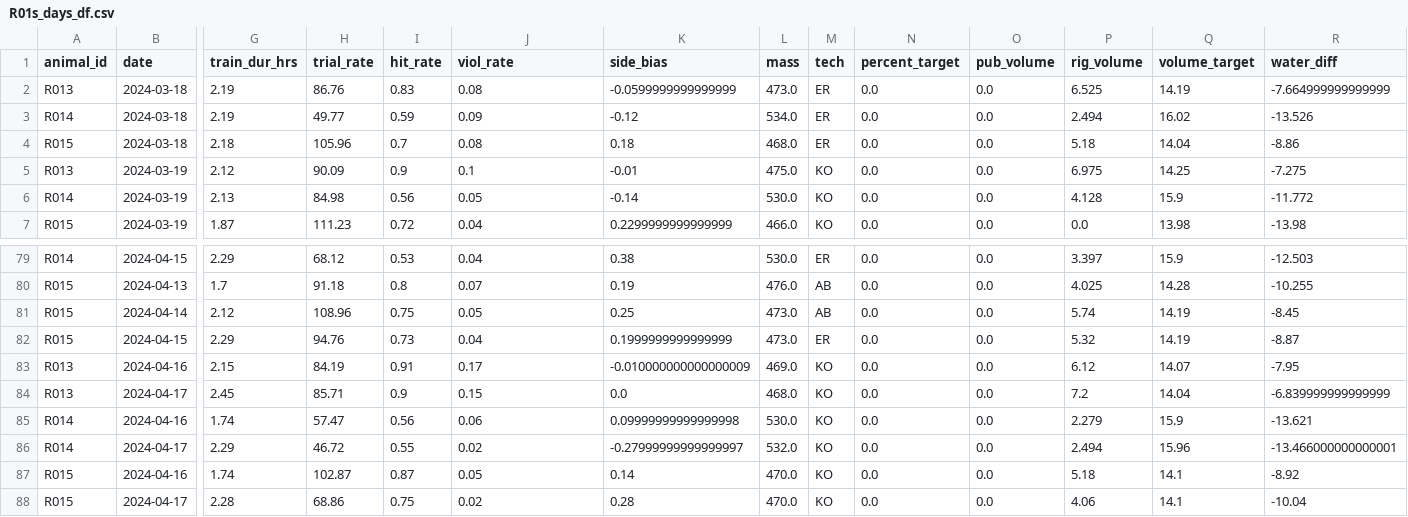
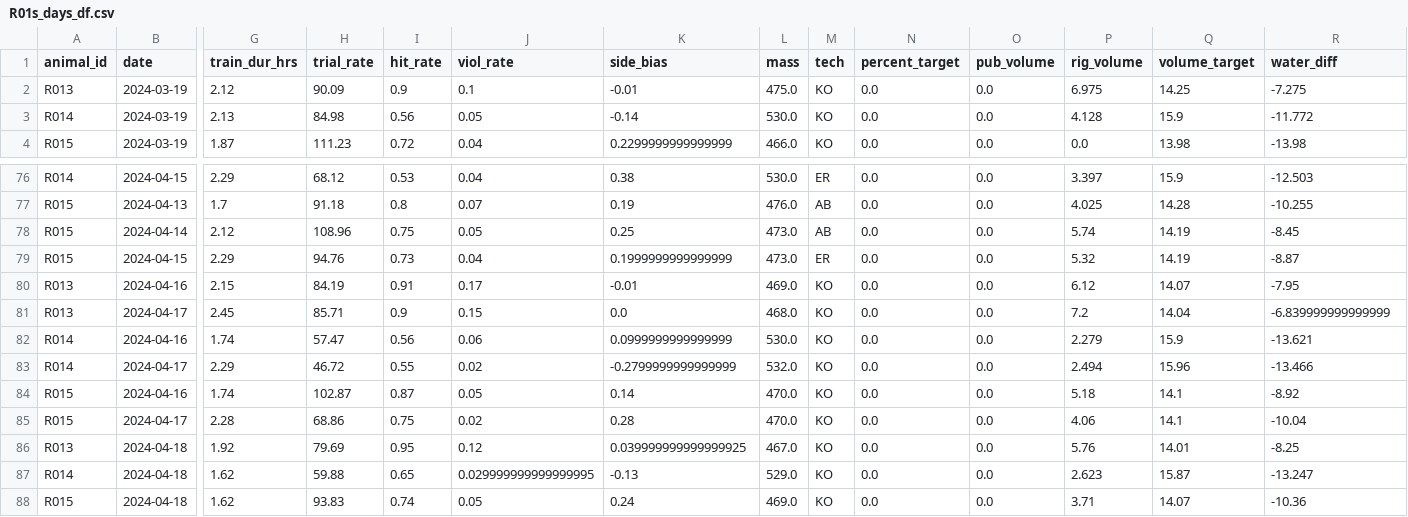
Before and after one commit to Brody-Lab/jbreda_animal_training, a CSV file: data/days_dfs/R01s_days_df.csv, drawn as a sheet; only a part is shown, gaps mark what is left out; removed rows and columns are numbered as before the commit, all else as after; rows hold the shown columns only; the diff names each change by its address in the sheet, - before the commit and + after, or states it on an @@ line.

```diff
--- a/data/days_dfs/R01s_days_df.csv
+++ b/data/days_dfs/R01s_days_df.csv
-row 2: R013 | 2024-03-18 | 2.19 | 86.76 | 0.83 | 0.08 | -0.0599999999999999 | 473.0 | ER | 0.0 | 0.0 | 6.525 | 14.19 | -7.664999999999999
-row 3: R014 | 2024-03-18 | 2.19 | 49.77 | 0.59 | 0.09 | -0.12 | 534.0 | ER | 0.0 | 0.0 | 2.494 | 16.02 | -13.526
-row 4: R015 | 2024-03-18 | 2.18 | 105.96 | 0.7 | 0.08 | 0.18 | 468.0 | ER | 0.0 | 0.0 | 5.18 | 14.04 | -8.86
-K80 (side_bias): -0.010000000000000009
+K80 (side_bias): -0.01
-K82 (side_bias): 0.09999999999999998
+K82 (side_bias): 0.0999999999999999
-K83 (side_bias): -0.27999999999999997
+K83 (side_bias): -0.2799999999999999
-R83 (water_diff): -13.466000000000001
+R83 (water_diff): -13.466
+row 86: R013 | 2024-04-18 | 1.92 | 79.69 | 0.95 | 0.12 | 0.039999999999999925 | 467.0 | KO | 0.0 | 0.0 | 5.76 | 14.01 | -8.25
+row 87: R014 | 2024-04-18 | 1.62 | 59.88 | 0.65 | 0.029999999999999995 | -0.13 | 529.0 | KO | 0.0 | 0.0 | 2.623 | 15.87 | -13.247
+row 88: R015 | 2024-04-18 | 1.62 | 93.83 | 0.74 | 0.05 | 0.24 | 469.0 | KO | 0.0 | 0.0 | 3.71 | 14.07 | -10.36
```
Also changed, not shown: data/days_dfs/R012-_days_df.csv, data/days_dfs/R02s_days_df.csv, 19 other files.
